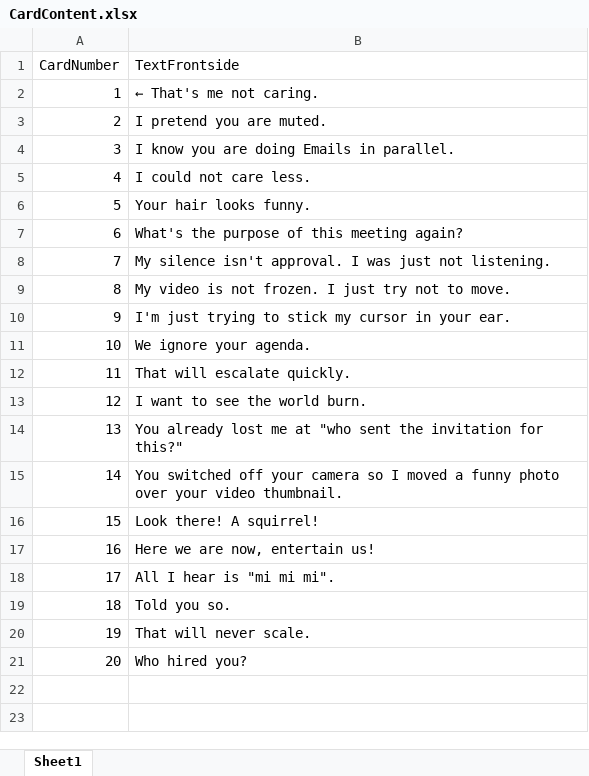
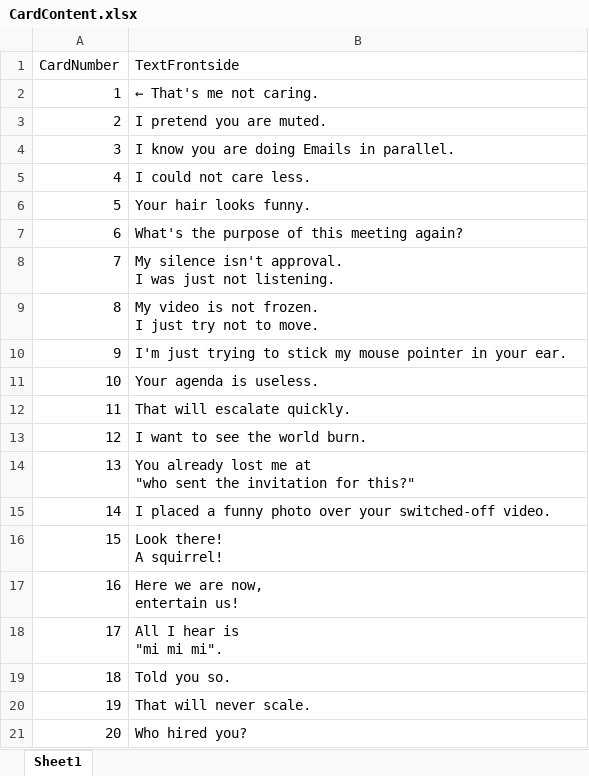
Before and after one commit to kosmonautica/HonestMeetingCards, an Excel workbook: CardContent.xlsx, sheet Sheet1, drawn as a sheet; values as stored, in another font and other column widths than the file's, no borders; ↵ is a line break in a cell; the diff names each change by its address in the sheet, - before the commit and + after, or states it on an @@ line.

Commit message:
version 1.2 line break and text variations

```diff
--- a/CardContent.xlsx (sheet Sheet1)
+++ b/CardContent.xlsx (sheet Sheet1)
-B8 (TextFrontside): …not listening.
+B8 (TextFrontside): …not listening.
-B9 (TextFrontside): …to move.
+B9 (TextFrontside): …to move.
-B10 (TextFrontside): …stick my cursor in your…
+B10 (TextFrontside): …stick my mouse pointer in your…
-B11 (TextFrontside): We ignore your agenda.
+B11 (TextFrontside): Your agenda is useless.
-B14 (TextFrontside): …for this?"
+B14 (TextFrontside): …for this?"
-B15 (TextFrontside): You switched off your camera so I moved a funny photo over your video thumbnail.
+B15 (TextFrontside): I placed a funny photo over your switched-off video.
-B16 (TextFrontside): Look there! A squirrel!
+B16 (TextFrontside): Look there! ↵ A squirrel!
-B17 (TextFrontside): Here we are now, entertain us!
+B17 (TextFrontside): Here we are now, ↵ entertain us!
-B18 (TextFrontside): All I hear is "mi mi mi".
+B18 (TextFrontside): All I hear is ↵ "mi mi mi".
```
Also changed, not shown: 2 other files.
